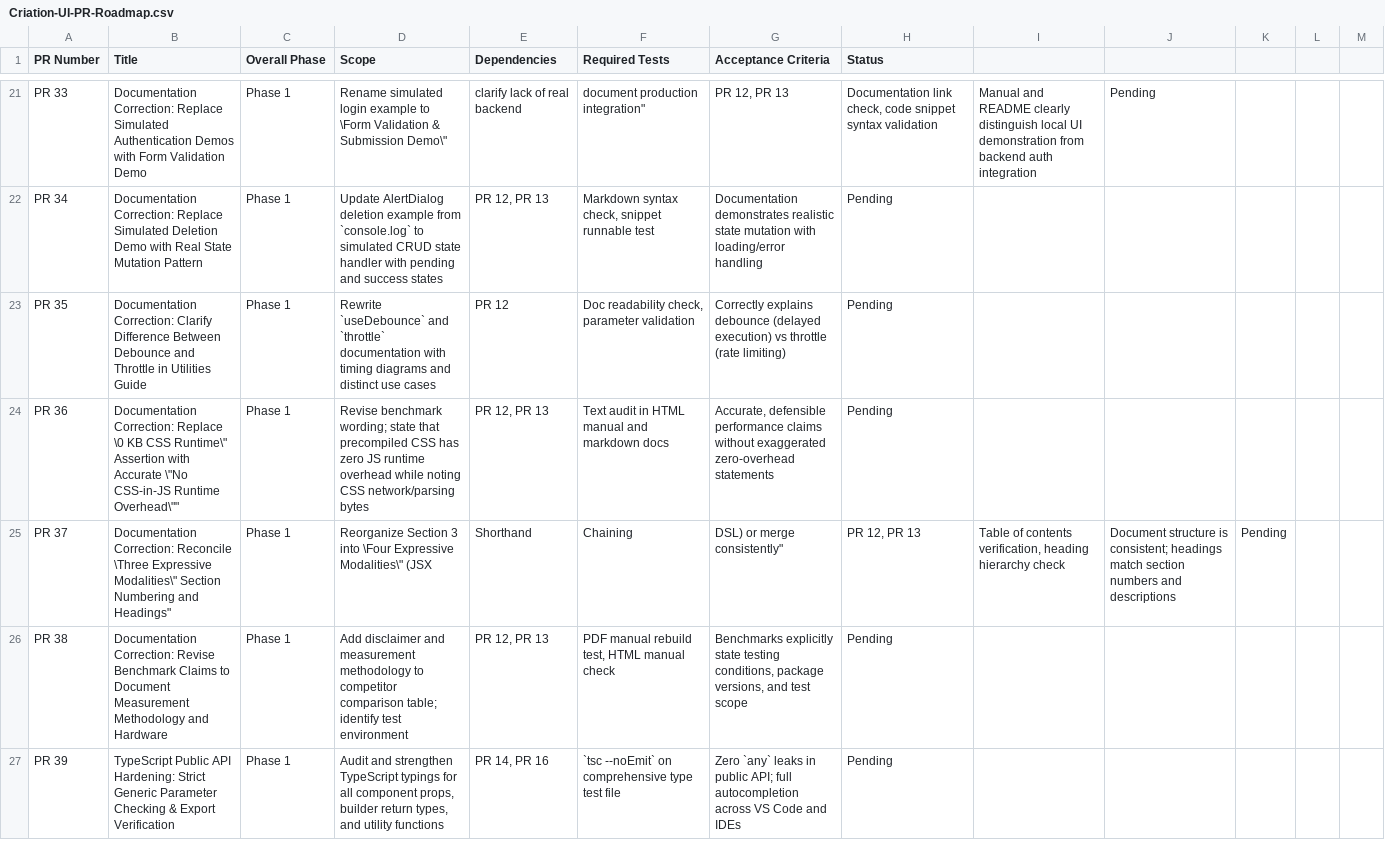
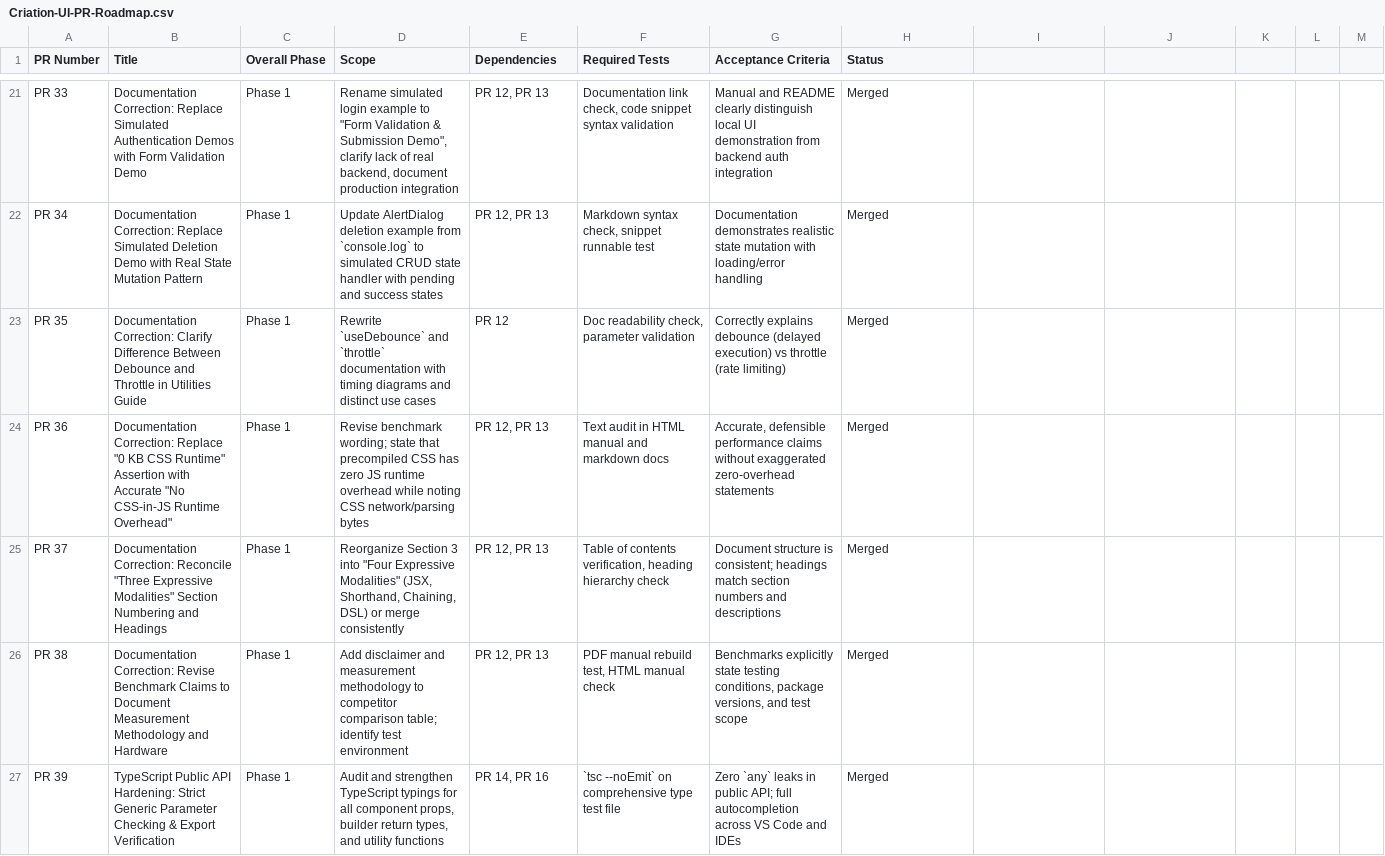
Before and after one commit to Atomic-Quark/Criation-UI, a CSV file: Criation-UI-PR-Roadmap.csv, drawn as a sheet; only a part is shown, gaps mark what is left out; the diff covers the shown part only.

```diff
--- a/Criation-UI-PR-Roadmap.csv
+++ b/Criation-UI-PR-Roadmap.csv
@@ -21,7 +21,7 @@
-"PR 33","Documentation Correction: Replace Simulated Authentication Demos with Form Validation Demo","Phase 1","Rename simulated login example to \"Form Validation & Submission Demo\", clarify lack of real backend, document production integration","PR 12, PR 13","Documentation link check, code snippet syntax validation","Manual and README clearly distinguish local UI demonstration from backend auth integration","Pending"
-"PR 34","Documentation Correction: Replace Simulated Deletion Demo with Real State Mutation Pattern","Phase 1","Update AlertDialog deletion example from `console.log` to simulated CRUD state handler with pending and success states","PR 12, PR 13","Markdown syntax check, snippet runnable test","Documentation demonstrates realistic state mutation with loading/error handling","Pending"
-"PR 35","Documentation Correction: Clarify Difference Between Debounce and Throttle in Utilities Guide","Phase 1","Rewrite `useDebounce` and `throttle` documentation with timing diagrams and distinct use cases","PR 12","Doc readability check, parameter validation","Correctly explains debounce (delayed execution) vs throttle (rate limiting)","Pending"
-"PR 36","Documentation Correction: Replace \"0 KB CSS Runtime\" Assertion with Accurate \"No CSS-in-JS Runtime Overhead\"","Phase 1","Revise benchmark wording; state that precompiled CSS has zero JS runtime overhead while noting CSS network/parsing bytes","PR 12, PR 13","Text audit in HTML manual and markdown docs","Accurate, defensible performance claims without exaggerated zero-overhead statements","Pending"
-"PR 37","Documentation Correction: Reconcile \"Three Expressive Modalities\" Section Numbering and Headings","Phase 1","Reorganize Section 3 into \"Four Expressive Modalities\" (JSX, Shorthand, Chaining, DSL) or merge consistently","PR 12, PR 13","Table of contents verification, heading hierarchy check","Document structure is consistent; headings match section numbers and descriptions","Pending"
-"PR 38","Documentation Correction: Revise Benchmark Claims to Document Measurement Methodology and Hardware","Phase 1","Add disclaimer and measurement methodology to competitor comparison table; identify test environment","PR 12, PR 13","PDF manual rebuild test, HTML manual check","Benchmarks explicitly state testing conditions, package versions, and test scope","Pending"
-"PR 39","TypeScript Public API Hardening: Strict Generic Parameter Checking & Export Verification","Phase 1","Audit and strengthen TypeScript typings for all component props, builder return types, and utility functions","PR 14, PR 16","`tsc --noEmit` on comprehensive type test file","Zero `any` leaks in public API; full autocompletion across VS Code and IDEs","Pending"
+"PR 33","Documentation Correction: Replace Simulated Authentication Demos with Form Validation Demo","Phase 1","Rename simulated login example to ""Form Validation & Submission Demo"", clarify lack of real backend, document production integration","PR 12, PR 13","Documentation link check, code snippet syntax validation","Manual and README clearly distinguish local UI demonstration from backend auth integration","Merged"
+"PR 34","Documentation Correction: Replace Simulated Deletion Demo with Real State Mutation Pattern","Phase 1","Update AlertDialog deletion example from `console.log` to simulated CRUD state handler with pending and success states","PR 12, PR 13","Markdown syntax check, snippet runnable test","Documentation demonstrates realistic state mutation with loading/error handling","Merged"
+"PR 35","Documentation Correction: Clarify Difference Between Debounce and Throttle in Utilities Guide","Phase 1","Rewrite `useDebounce` and `throttle` documentation with timing diagrams and distinct use cases","PR 12","Doc readability check, parameter validation","Correctly explains debounce (delayed execution) vs throttle (rate limiting)","Merged"
+"PR 36","Documentation Correction: Replace ""0 KB CSS Runtime"" Assertion with Accurate ""No CSS-in-JS Runtime Overhead""","Phase 1","Revise benchmark wording; state that precompiled CSS has zero JS runtime overhead while noting CSS network/parsing bytes","PR 12, PR 13","Text audit in HTML manual and markdown docs","Accurate, defensible performance claims without exaggerated zero-overhead statements","Merged"
+"PR 37","Documentation Correction: Reconcile ""Three Expressive Modalities"" Section Numbering and Headings","Phase 1","Reorganize Section 3 into ""Four Expressive Modalities"" (JSX, Shorthand, Chaining, DSL) or merge consistently","PR 12, PR 13","Table of contents verification, heading hierarchy check","Document structure is consistent; headings match section numbers and descriptions","Merged"
+"PR 38","Documentation Correction: Revise Benchmark Claims to Document Measurement Methodology and Hardware","Phase 1","Add disclaimer and measurement methodology to competitor comparison table; identify test environment","PR 12, PR 13","PDF manual rebuild test, HTML manual check","Benchmarks explicitly state testing conditions, package versions, and test scope","Merged"
+"PR 39","TypeScript Public API Hardening: Strict Generic Parameter Checking & Export Verification","Phase 1","Audit and strengthen TypeScript typings for all component props, builder return types, and utility functions","PR 14, PR 16","`tsc --noEmit` on comprehensive type test file","Zero `any` leaks in public API; full autocompletion across VS Code and IDEs","Merged"
```
Also changed, not shown: 107 edited cells elsewhere in this file, Criation-UI-Issue-Register.csv, Criation-UI-PR-Roadmap-1-to-100.csv, 10 other files.
